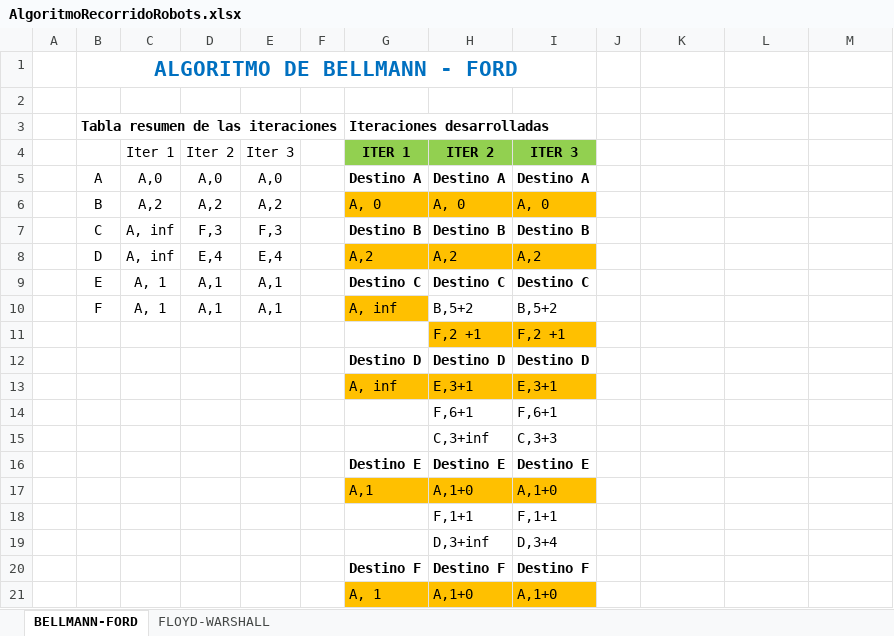
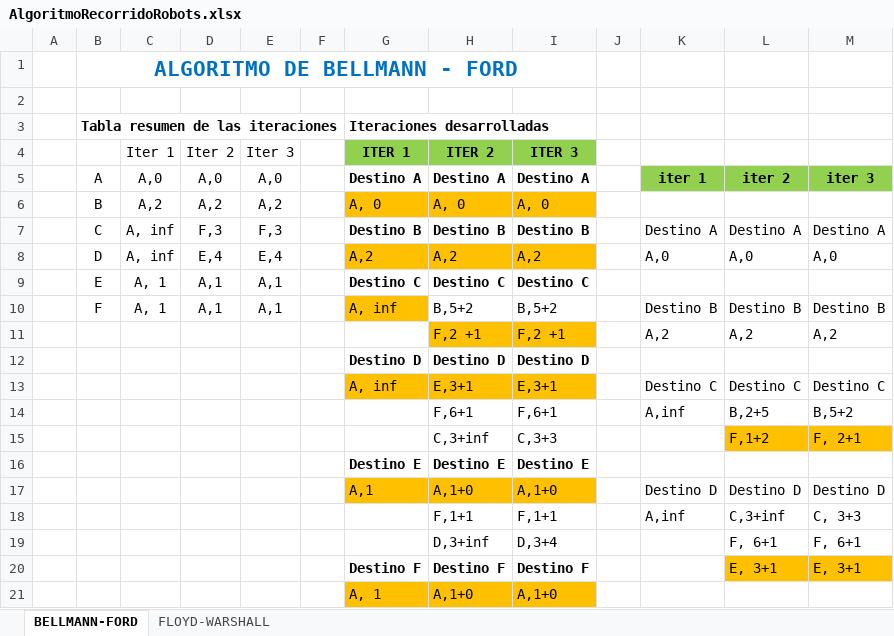
Before and after one commit to CeSaRLoPeZArTeAgA/Robotica, an Excel workbook: PRACTICA/ALGORIMOS/AlgoritmoRecorridoRobots.xlsx, sheet BELLMANN-FORD, drawn as a sheet; only a part is shown; values as stored, in another font and other column widths than the file's, no borders; charts and pictures not drawn; removed rows and columns are numbered as before the commit, all else as after; the diff covers the shown part only; the diff names each change by its address in the sheet, - before the commit and + after, or states it on an @@ line.

```diff
--- a/PRACTICA/ALGORIMOS/AlgoritmoRecorridoRobots.xlsx (sheet BELLMANN-FORD)
+++ b/PRACTICA/ALGORIMOS/AlgoritmoRecorridoRobots.xlsx (sheet BELLMANN-FORD)
-K5: (empty)
+K5: iter 1
-K5:M5 fill: none
+K5:M5 fill: #92D050
-L5: (empty)
+L5: iter 2
-M5: (empty)
+M5: iter 3
-K7: (empty)
+K7: Destino A
-L7: (empty)
+L7: Destino A
-M7: (empty)
+M7: Destino A
-K8: (empty)
+K8: A,0
-L8: (empty)
+L8: A,0
-M8: (empty)
+M8: A,0
-K10: (empty)
+K10: Destino B
-L10: (empty)
+L10: Destino B
-M10: (empty)
+M10: Destino B
-row 11:  |  |  |  |  |  |  | F,2 +1 | F,2 +1
+row 11:  |  |  |  |  |  |  | F,2 +1 | F,2 +1 |  | A,2 | A,2 | A,2
-K13: (empty)
+K13: Destino C
-L13: (empty)
+L13: Destino C
-M13: (empty)
+M13: Destino C
-row 14:  |  |  |  |  |  |  | F,6+1 | F,6+1
-row 15:  |  |  |  |  |  |  | C,3+inf | C,3+3
+row 14:  |  |  |  |  |  |  | F,6+1 | F,6+1 |  | A,inf | B,2+5 | B,5+2
+row 15:  |  |  |  |  |  |  | C,3+inf | C,3+3 |  |  | F,1+2 | F, 2+1
-K17: (empty)
+K17: Destino D
-L17: (empty)
+L17: Destino D
-M17: (empty)
+M17: Destino D
-row 18:  |  |  |  |  |  |  | F,1+1 | F,1+1
-row 19:  |  |  |  |  |  |  | D,3+inf | D,3+4
+row 18:  |  |  |  |  |  |  | F,1+1 | F,1+1 |  | A,inf | C,3+inf | C, 3+3
+row 19:  |  |  |  |  |  |  | D,3+inf | D,3+4 |  |  | F, 6+1 | F, 6+1
-L20: (empty)
+L20: E, 3+1
-L20:M20 fill: none
+L20:M20 fill: #FFC000
-M20: (empty)
+M20: E, 3+1
```
Also changed, not shown: 4 added rows, 2 removed rows, 16 edited cells and cell formats elsewhere in this sheet, 1 other file.
